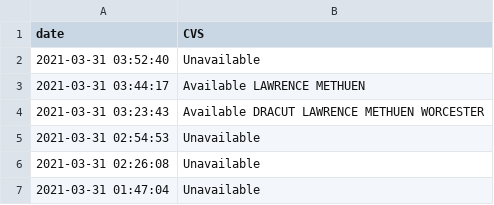
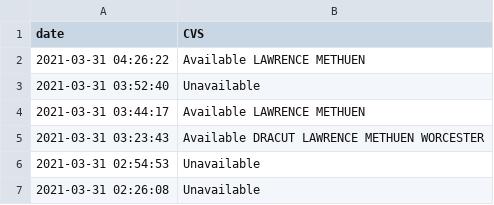
Before and after one commit to maynardj20/VaccineFinderMA, a CSV file: data/site-data.csv, drawn as a sheet; only a part is shown; the shorter side is filled out with more unchanged rows; the diff names each change by its address in the sheet, - before the commit and + after, or states it on an @@ line.

```diff
--- a/data/site-data.csv
+++ b/data/site-data.csv
+row 2: 2021-03-31 04:26:22 | Available LAWRENCE METHUEN
```
Also changed, not shown: 1 other file.
